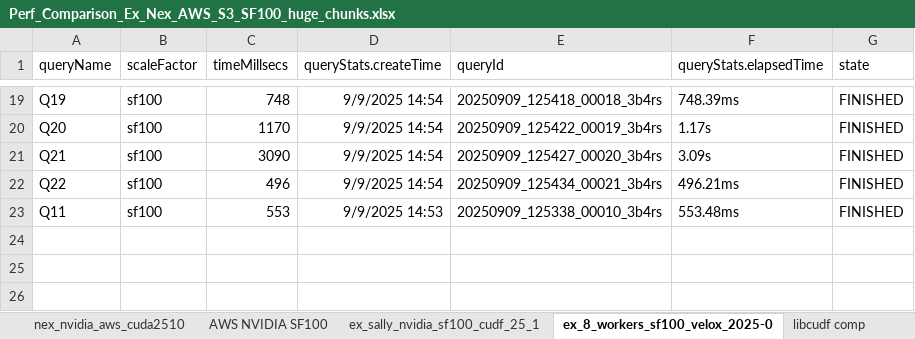
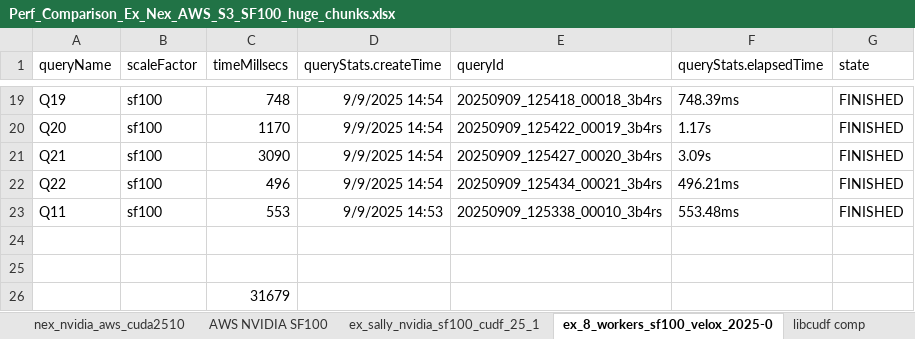
Before and after one commit to dan13bauer/presto_benchmarking, an Excel workbook: excel/Perf_Comparison_Ex_Nex_AWS_S3_SF100_huge_chunks.xlsx, sheet ex_8_workers_sf100_velox_2025-0, drawn as a sheet; only a part is shown, gaps mark what is left out; values as stored, in another font and other column widths than the file's, no borders; table styles not drawn; the diff names each change by its address in the sheet, - before the commit and + after, or states it on an @@ line.

```diff
--- a/excel/Perf_Comparison_Ex_Nex_AWS_S3_SF100_huge_chunks.xlsx (sheet ex_8_workers_sf100_velox_2025-0)
+++ b/excel/Perf_Comparison_Ex_Nex_AWS_S3_SF100_huge_chunks.xlsx (sheet ex_8_workers_sf100_velox_2025-0)
+row 24: (empty)
+row 25: (empty)
+row 26:  |  | 31679
```
Also changed, not shown: sheet ex_sally_nvidia_sf100_cudf_25_1, excel/Perf_Comparison_Sean.xlsx, 3 other files.
